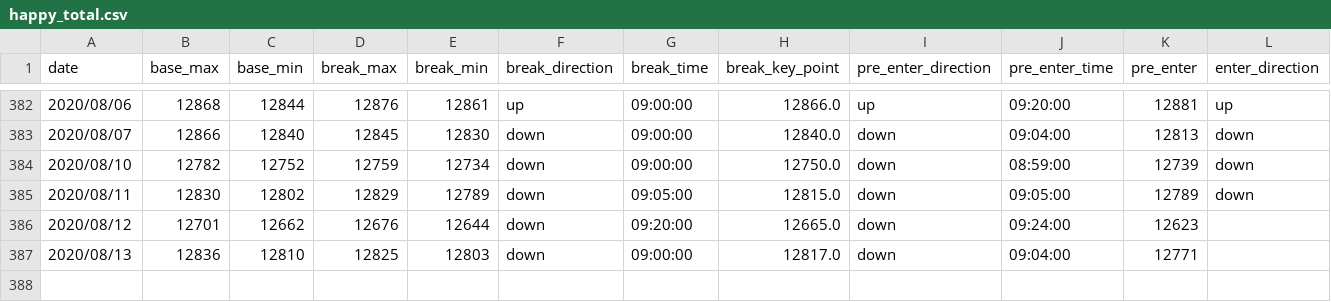
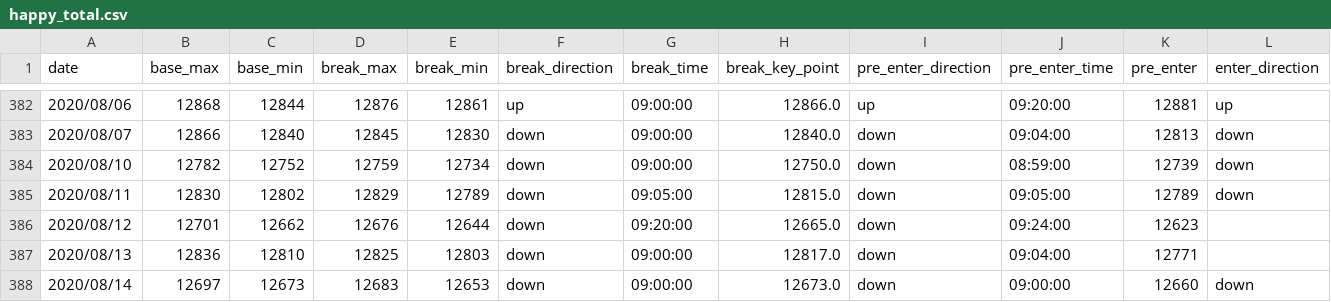
Before and after one commit to ngxial03/Future, a CSV file: out/happy_total.csv, drawn as a sheet; only a part is shown, gaps mark what is left out; rows hold the shown columns only; the diff names each change by its address in the sheet, - before the commit and + after, or states it on an @@ line.

```diff
--- a/out/happy_total.csv
+++ b/out/happy_total.csv
+row 388: 2020/08/14 | 12697 | 12673 | 12683 | 12653 | down | 09:00:00 | 12673.0 | down | 09:00:00 | 12660 | down
```
Also changed, not shown: out/happy_202008.csv, out/max_min_total.csv, 2 other files.
